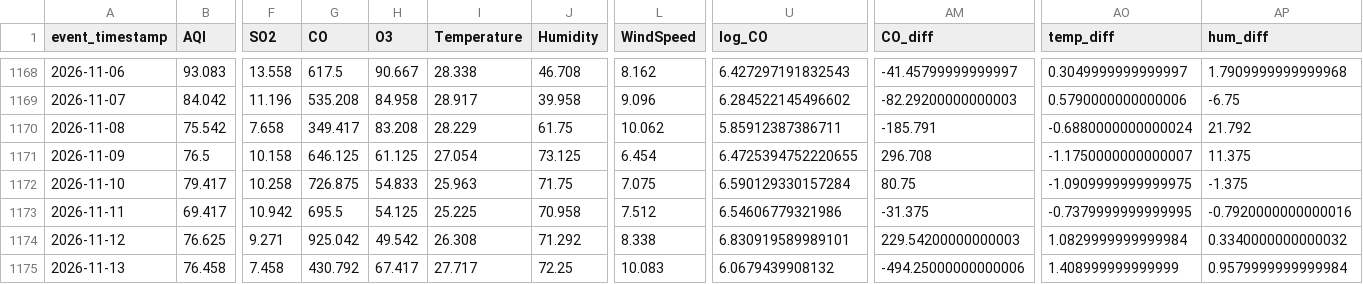
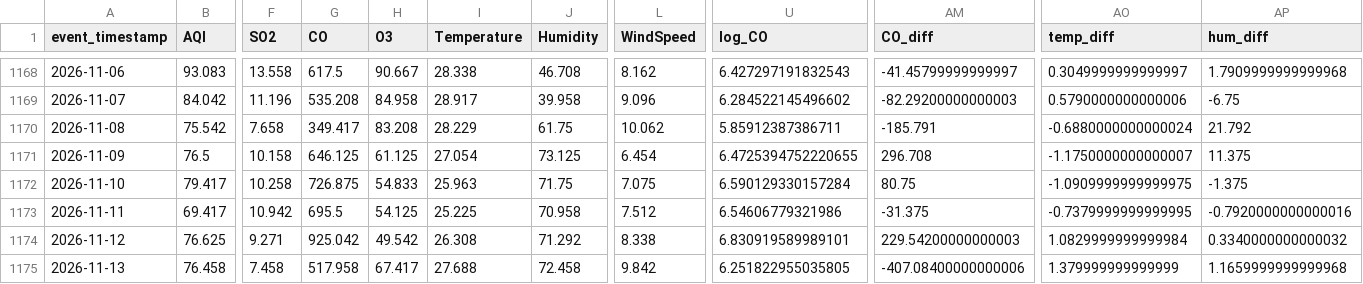
Before and after one commit to MuhammadHassanSiddiqui123/aqi-predictor, a CSV file: data/feature_store/karachi_daily_features.csv, drawn as a sheet; only a part is shown, gaps mark what is left out; the diff names each change by its address in the sheet, - before the commit and + after, or states it on an @@ line.

```diff
--- a/data/feature_store/karachi_daily_features.csv
+++ b/data/feature_store/karachi_daily_features.csv
-G1175 (CO): 430.792
+G1175 (CO): 517.958
-I1175 (Temperature): 27.717
+I1175 (Temperature): 27.688
-J1175 (Humidity): 72.25
+J1175 (Humidity): 72.458
-L1175 (WindSpeed): 10.083
+L1175 (WindSpeed): 9.842
-U1175 (log_CO): 6.0679439908132
+U1175 (log_CO): 6.251822955035805
-AM1175 (CO_diff): -494.25000000000006
+AM1175 (CO_diff): -407.08400000000006
-AO1175 (temp_diff): 1.408999999999999
+AO1175 (temp_diff): 1.379999999999999
-AP1175 (hum_diff): 0.9579999999999984
+AP1175 (hum_diff): 1.1659999999999968
```
